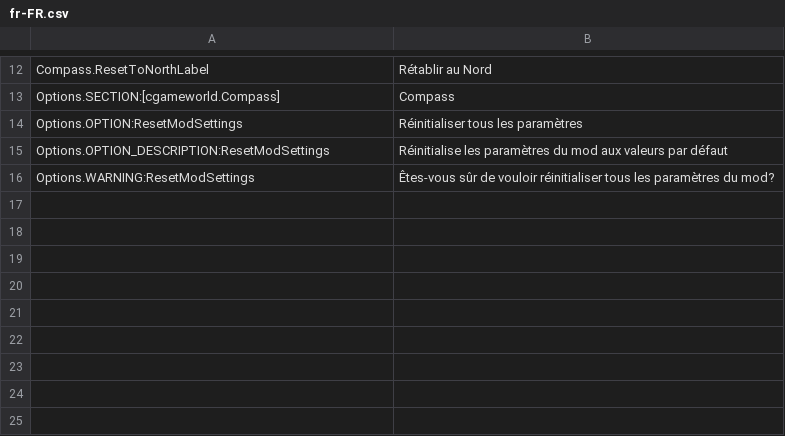
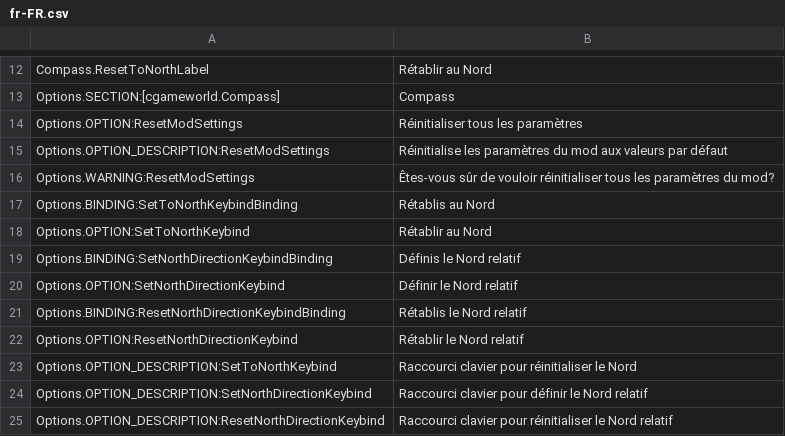
Before and after one commit to Cgameworld/Compass, a CSV file: l10n/fr-FR.csv, drawn as a sheet; only a part is shown, gaps mark what is left out.

```diff
--- a/l10n/fr-FR.csv
+++ b/l10n/fr-FR.csv
@@ -16 +16,10 @@
 "Options.WARNING:ResetModSettings","Êtes-vous sûr de vouloir réinitialiser tous les paramètres du mod?"
+"Options.BINDING:SetToNorthKeybindBinding","Rétablis au Nord"
+"Options.OPTION:SetToNorthKeybind","Rétablir au Nord"
+"Options.BINDING:SetNorthDirectionKeybindBinding","Définis le Nord relatif"
+"Options.OPTION:SetNorthDirectionKeybind","Définir le Nord relatif"
+"Options.BINDING:ResetNorthDirectionKeybindBinding","Rétablis le Nord relatif"
+"Options.OPTION:ResetNorthDirectionKeybind","Rétablir le Nord relatif"
+"Options.OPTION_DESCRIPTION:SetToNorthKeybind","Raccourci clavier pour réinitialiser le Nord"
+"Options.OPTION_DESCRIPTION:SetNorthDirectionKeybind","Raccourci clavier pour définir le Nord relatif"
+"Options.OPTION_DESCRIPTION:ResetNorthDirectionKeybind","Raccourci clavier pour réinitialiser le Nord relatif"
```
Also changed, not shown: l10n/de-DE.csv, l10n/es-ES.csv, 8 other files.
